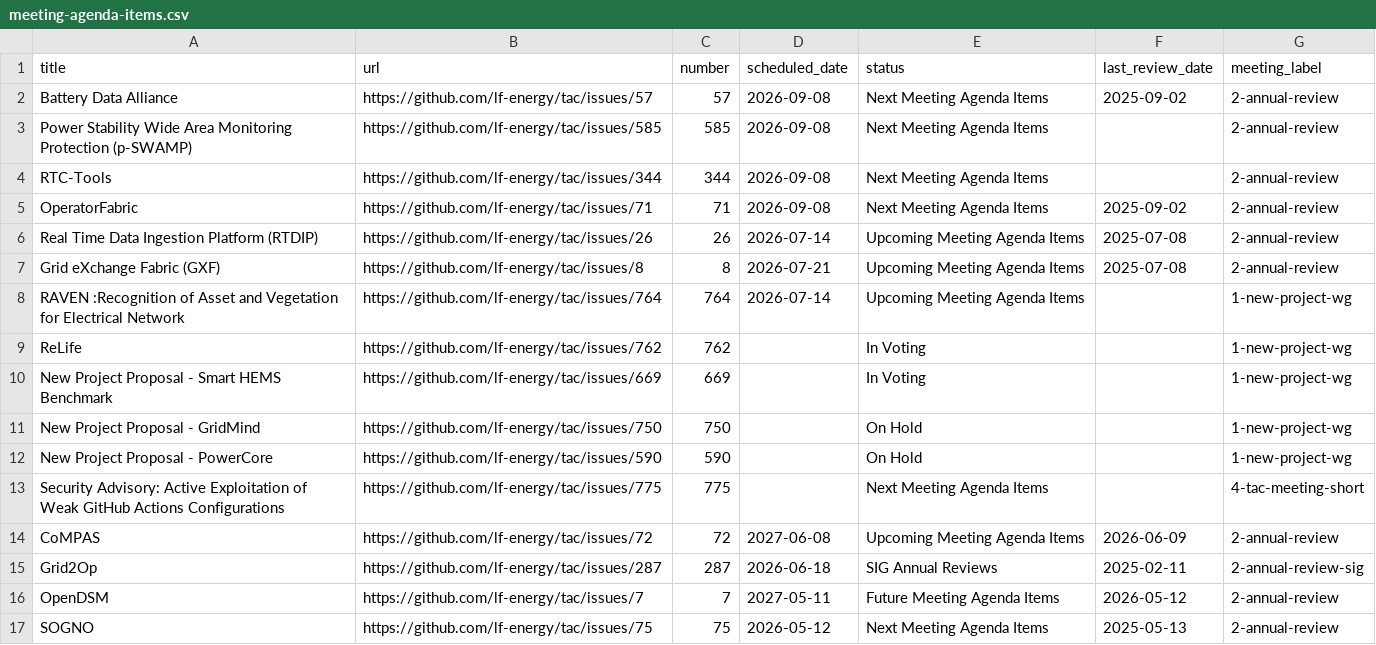
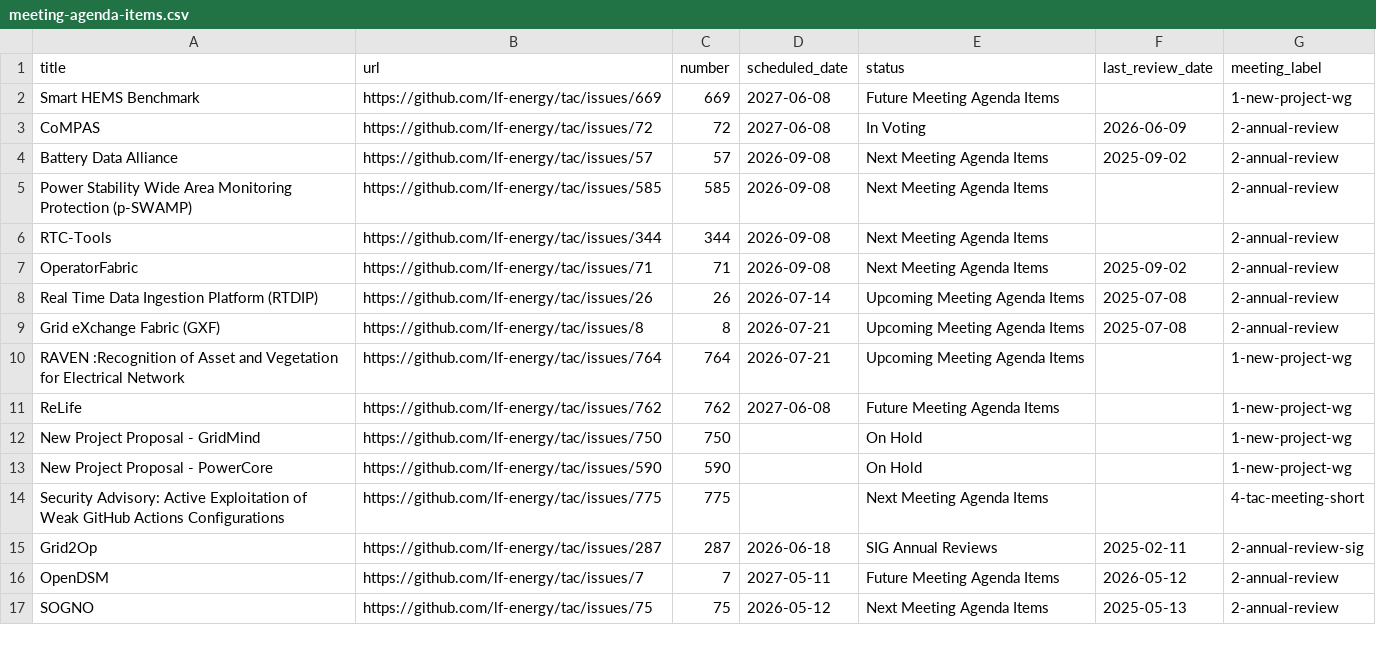
Before and after one commit to lf-energy/tac, a CSV file: _data/meeting-agenda-items.csv, drawn as a sheet; only a part is shown.

```diff
--- a/_data/meeting-agenda-items.csv
+++ b/_data/meeting-agenda-items.csv
@@ -1,2 +1,4 @@
 title,url,number,scheduled_date,status,last_review_date,meeting_label
+Smart HEMS Benchmark,https://github.com/lf-energy/tac/issues/669,669,2027-06-08,Future Meeting Agenda Items,,1-new-project-wg
+CoMPAS ,https://github.com/lf-energy/tac/issues/72,72,2027-06-08,In Voting,2026-06-09,2-annual-review
 Battery Data Alliance,https://github.com/lf-energy/tac/issues/57,57,2026-09-08,Next Meeting Agenda Items,2025-09-02,2-annual-review
@@ -7,5 +9,4 @@ Real Time Data Ingestion Platform (RTDIP),https://github.com/lf-energy/tac/issue
 Grid eXchange Fabric (GXF),https://github.com/lf-energy/tac/issues/8,8,2026-07-21,Upcoming Meeting Agenda Items,2025-07-08,2-annual-review
-RAVEN :Recognition of Asset and Vegetation for Electrical Network,https://github.com/lf-energy/tac/issues/764,764,2026-07-14,Upcoming Meeting Agenda Items,,1-new-project-wg
-ReLife,https://github.com/lf-energy/tac/issues/762,762,,In Voting,,1-new-project-wg
-New Project Proposal - Smart HEMS Benchmark,https://github.com/lf-energy/tac/issues/669,669,,In Voting,,1-new-project-wg
+RAVEN :Recognition of Asset and Vegetation for Electrical Network,https://github.com/lf-energy/tac/issues/764,764,2026-07-21,Upcoming Meeting Agenda Items,,1-new-project-wg
+ReLife,https://github.com/lf-energy/tac/issues/762,762,2027-06-08,Future Meeting Agenda Items,,1-new-project-wg
 New Project Proposal - GridMind,https://github.com/lf-energy/tac/issues/750,750,,On Hold,,1-new-project-wg
@@ -13,3 +14,2 @@ New Project Proposal - PowerCore,https://github.com/lf-energy/tac/issues/590,590
 Security Advisory: Active Exploitation of Weak GitHub Actions Configurations,https://github.com/lf-energy/tac/issues/775,775,,Next Meeting Agenda Items,,4-tac-meeting-short
-CoMPAS ,https://github.com/lf-energy/tac/issues/72,72,2027-06-08,Upcoming Meeting Agenda Items,2026-06-09,2-annual-review
 Grid2Op,https://github.com/lf-energy/tac/issues/287,287,2026-06-18,SIG Annual Reviews,2025-02-11,2-annual-review-sig
```
Also changed, not shown: _data/projects.csv.
